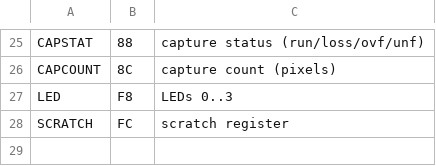
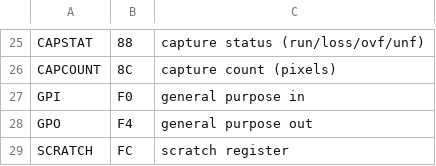
Before and after one commit to amb5l/tyto2, a CSV file: src/designs/tmds_cap/tmds_cap_csr_ra.csv, drawn as a sheet; only a part is shown, gaps mark what is left out; removed rows and columns are numbered as before the commit, all else as after; the diff names each change by its address in the sheet, - before the commit and + after, or states it on an @@ line.

```diff
--- a/src/designs/tmds_cap/tmds_cap_csr_ra.csv
+++ b/src/designs/tmds_cap/tmds_cap_csr_ra.csv
-row 27: LED | F8 | LEDs 0..3
+row 27: GPI | F0 | general purpose in
+row 28: GPO | F4 | general purpose out
```
Also changed, not shown: 30 other files.
